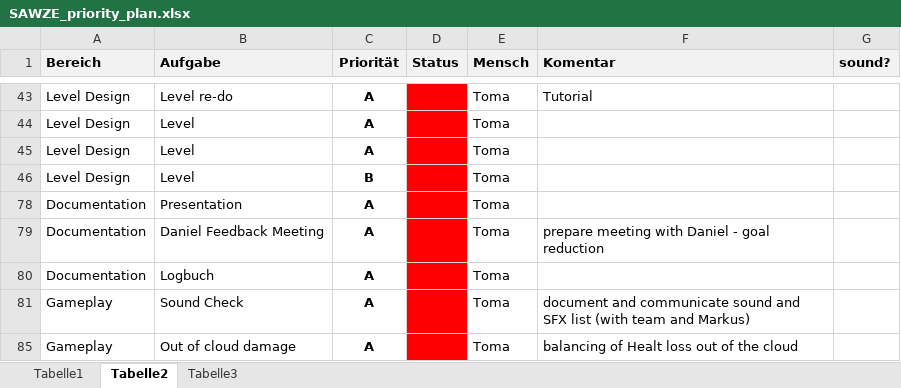
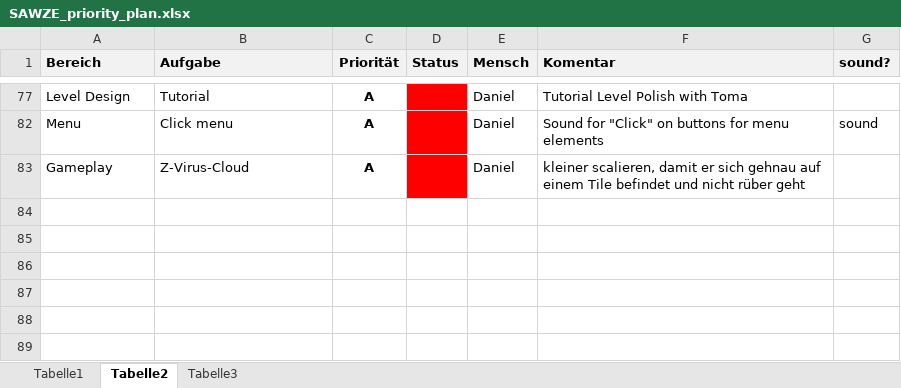
Before and after one commit to cwry/S.A.W.Z.E, an Excel workbook: SAWZE_Documentation/Last Mile/SAWZE_priority_plan.xlsx, sheet Tabelle2, drawn as a sheet; only a part is shown, gaps mark what is left out; values as stored, in another font and other column widths than the file's, no borders; removed rows and columns are numbered as before the commit, all else as after; the diff covers the shown part only; the diff names each change by its address in the sheet, - before the commit and + after, or states it on an @@ line.

Commit message:
level n light n stuff

```diff
--- a/SAWZE_Documentation/Last Mile/SAWZE_priority_plan.xlsx (sheet Tabelle2)
+++ b/SAWZE_Documentation/Last Mile/SAWZE_priority_plan.xlsx (sheet Tabelle2)
-B77 (Aufgabe): Level re-do
+B77 (Aufgabe): Tutorial
-E77 (Mensch): Toma
+E77 (Mensch): Daniel
-F77 (Komentar): Tutorial
+F77 (Komentar): Tutorial Level Polish with Toma
@@ row 44 hidden: Level Design | Level | A |  | Toma @@
@@ row 45 hidden: Level Design | Level | A |  | Toma @@
@@ row 46 hidden: Level Design | Level | B |  | Toma @@
@@ row 78 hidden: Documentation | Presentation | A |  | Toma @@
@@ row 79 hidden: Documentation | Daniel Feedback Meeting | A |  | Toma | prepare meeting with Daniel - goal reduction @@
@@ row 80 hidden: Documentation | Logbuch | A |  | Toma @@
@@ row 82 unhidden: Menu | Click menu | A |  | Daniel | Sound for "Click" on buttons for menu elements | sound @@
-B83 (Aufgabe): Sound Check
+B83 (Aufgabe): Z-Virus-Cloud
-E83 (Mensch): Toma
+E83 (Mensch): Daniel
-F83 (Komentar): document and communicate sound and SFX list (with team and Markus)
+F83 (Komentar): kleiner scalieren, damit er sich gehnau auf einem Tile befindet und nicht rüber geht
@@ row 85 hidden: Gameplay | Out of cloud damage | A |  | Toma | balancing of Healt loss out of the cloud @@
```
Also changed, not shown: 32 hidden or unhidden rows elsewhere in this sheet, 35 other files.
